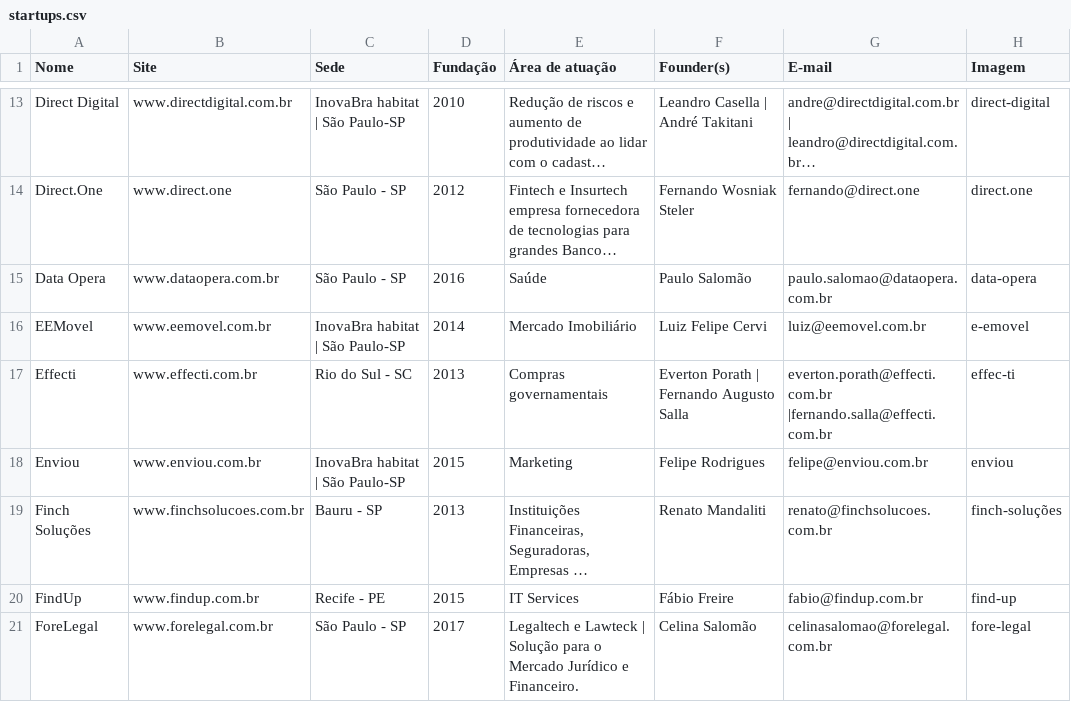
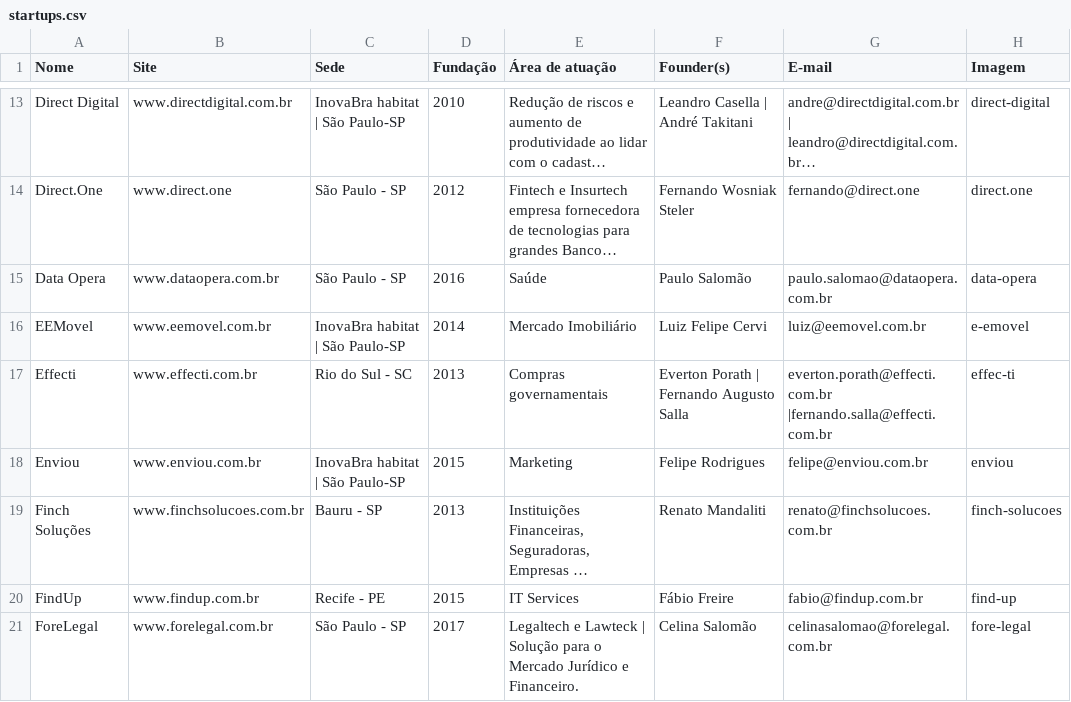
Before and after one commit to fabiopaitra/inovabra, a CSV file: resources/startups.csv, drawn as a sheet; only a part is shown, gaps mark what is left out; long unchanged cells end in …; the diff names each change by its address in the sheet, - before the commit and + after, or states it on an @@ line.

```diff
--- a/resources/startups.csv
+++ b/resources/startups.csv
-H19 (Imagem): finch-soluções
+H19 (Imagem): finch-solucoes
```
Also changed, not shown: 57 other files.
